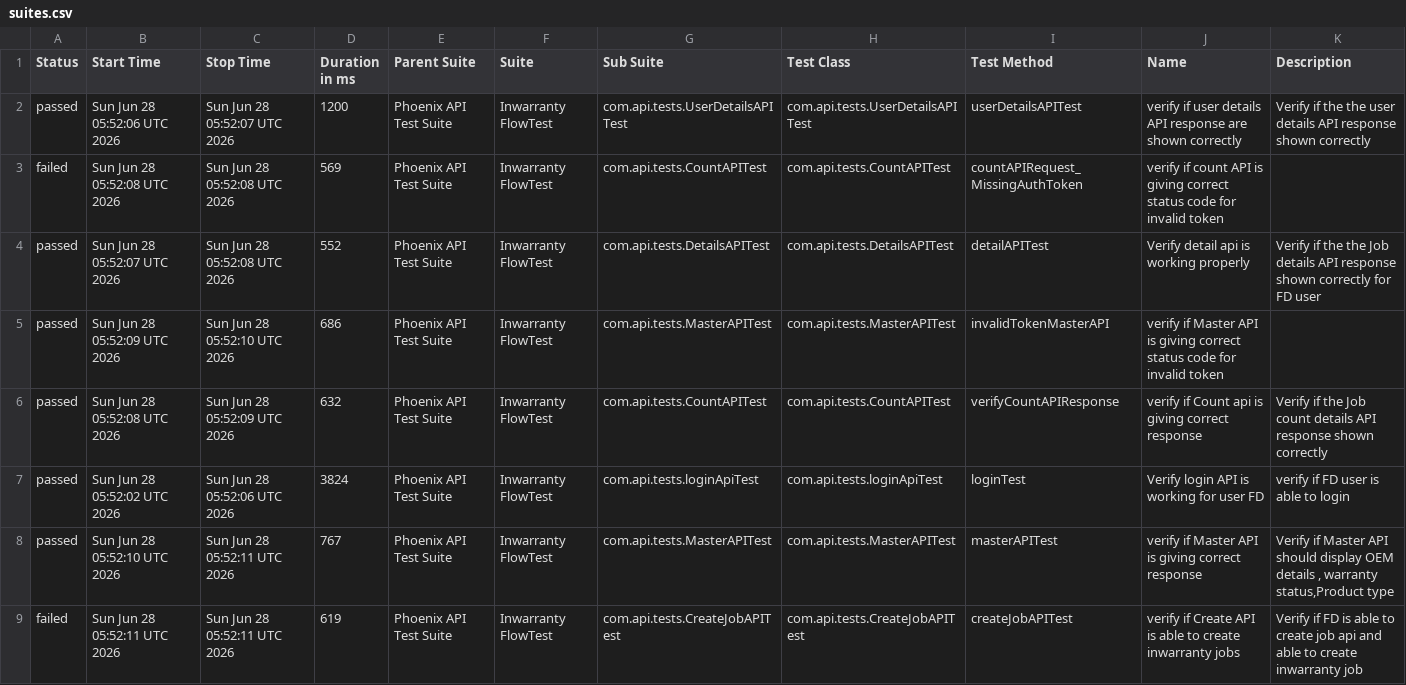
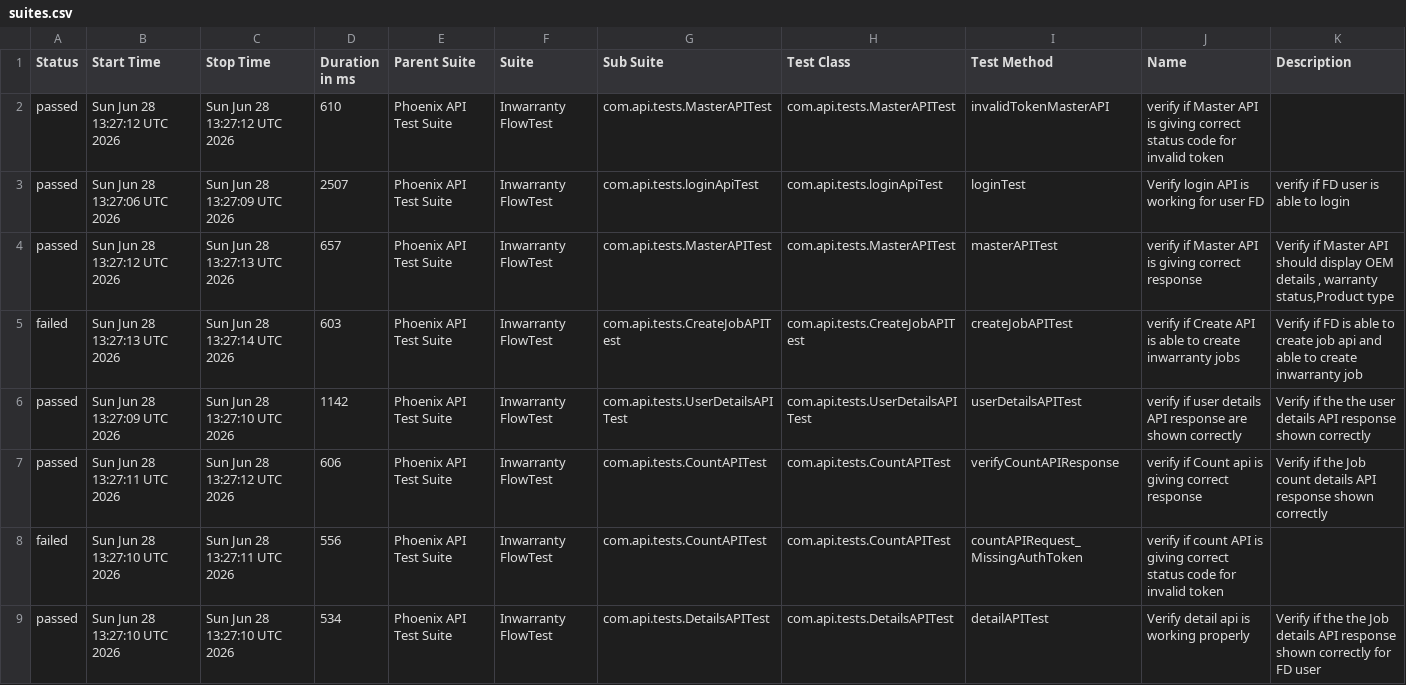
Before and after one commit to iamsourabh434/PhoenixTestAutomationFramework, a CSV file: data/suites.csv, drawn as a sheet.

```diff
--- a/data/suites.csv
+++ b/data/suites.csv
@@ -1,9 +1,9 @@
 "Status","Start Time","Stop Time","Duration in ms","Parent Suite","Suite","Sub Suite","Test Class","Test Method","Name","Description"
-"passed","Sun Jun 28 05:52:06 UTC 2026","Sun Jun 28 05:52:07 UTC 2026","1200","Phoenix API Test Suite","Inwarranty FlowTest","com.api.tests.UserDetailsAPITest","com.api.tests.UserDetailsAPITest","userDetailsAPITest","verify if user details API response are shown correctly","Verify if the the user details API response shown correctly"
-"failed","Sun Jun 28 05:52:08 UTC 2026","Sun Jun 28 05:52:08 UTC 2026","569","Phoenix API Test Suite","Inwarranty FlowTest","com.api.tests.CountAPITest","com.api.tests.CountAPITest","countAPIRequest_MissingAuthToken","verify if count API is giving correct status code for invalid token",""
-"passed","Sun Jun 28 05:52:07 UTC 2026","Sun Jun 28 05:52:08 UTC 2026","552","Phoenix API Test Suite","Inwarranty FlowTest","com.api.tests.DetailsAPITest","com.api.tests.DetailsAPITest","detailAPITest","Verify detail api is working properly","Verify if the the Job details API response shown correctly for FD user"
-"passed","Sun Jun 28 05:52:09 UTC 2026","Sun Jun 28 05:52:10 UTC 2026","686","Phoenix API Test Suite","Inwarranty FlowTest","com.api.tests.MasterAPITest","com.api.tests.MasterAPITest","invalidTokenMasterAPI","verify if Master API is giving correct status code for invalid token",""
-"passed","Sun Jun 28 05:52:08 UTC 2026","Sun Jun 28 05:52:09 UTC 2026","632","Phoenix API Test Suite","Inwarranty FlowTest","com.api.tests.CountAPITest","com.api.tests.CountAPITest","verifyCountAPIResponse","verify if Count api is giving correct response","Verify if the Job count details API response shown correctly "
-"passed","Sun Jun 28 05:52:02 UTC 2026","Sun Jun 28 05:52:06 UTC 2026","3824","Phoenix API Test Suite","Inwarranty FlowTest","com.api.tests.loginApiTest","com.api.tests.loginApiTest","loginTest","Verify login API is working for user FD","verify if FD user is able to login"
-"passed","Sun Jun 28 05:52:10 UTC 2026","Sun Jun 28 05:52:11 UTC 2026","767","Phoenix API Test Suite","Inwarranty FlowTest","com.api.tests.MasterAPITest","com.api.tests.MasterAPITest","masterAPITest","verify if Master API is giving correct response","Verify if Master API should display OEM details , warranty status,Product type"
-"failed","Sun Jun 28 05:52:11 UTC 2026","Sun Jun 28 05:52:11 UTC 2026","619","Phoenix API Test Suite","Inwarranty FlowTest","com.api.tests.CreateJobAPITest","com.api.tests.CreateJobAPITest","createJobAPITest","verify if Create API is able to create inwarranty jobs","Verify if FD is able to create job api and able to create inwarranty job"
+"passed","Sun Jun 28 13:27:12 UTC 2026","Sun Jun 28 13:27:12 UTC 2026","610","Phoenix API Test Suite","Inwarranty FlowTest","com.api.tests.MasterAPITest","com.api.tests.MasterAPITest","invalidTokenMasterAPI","verify if Master API is giving correct status code for invalid token",""
+"passed","Sun Jun 28 13:27:06 UTC 2026","Sun Jun 28 13:27:09 UTC 2026","2507","Phoenix API Test Suite","Inwarranty FlowTest","com.api.tests.loginApiTest","com.api.tests.loginApiTest","loginTest","Verify login API is working for user FD","verify if FD user is able to login"
+"passed","Sun Jun 28 13:27:12 UTC 2026","Sun Jun 28 13:27:13 UTC 2026","657","Phoenix API Test Suite","Inwarranty FlowTest","com.api.tests.MasterAPITest","com.api.tests.MasterAPITest","masterAPITest","verify if Master API is giving correct response","Verify if Master API should display OEM details , warranty status,Product type"
+"failed","Sun Jun 28 13:27:13 UTC 2026","Sun Jun 28 13:27:14 UTC 2026","603","Phoenix API Test Suite","Inwarranty FlowTest","com.api.tests.CreateJobAPITest","com.api.tests.CreateJobAPITest","createJobAPITest","verify if Create API is able to create inwarranty jobs","Verify if FD is able to create job api and able to create inwarranty job"
+"passed","Sun Jun 28 13:27:09 UTC 2026","Sun Jun 28 13:27:10 UTC 2026","1142","Phoenix API Test Suite","Inwarranty FlowTest","com.api.tests.UserDetailsAPITest","com.api.tests.UserDetailsAPITest","userDetailsAPITest","verify if user details API response are shown correctly","Verify if the the user details API response shown correctly"
+"passed","Sun Jun 28 13:27:11 UTC 2026","Sun Jun 28 13:27:12 UTC 2026","606","Phoenix API Test Suite","Inwarranty FlowTest","com.api.tests.CountAPITest","com.api.tests.CountAPITest","verifyCountAPIResponse","verify if Count api is giving correct response","Verify if the Job count details API response shown correctly "
+"failed","Sun Jun 28 13:27:10 UTC 2026","Sun Jun 28 13:27:11 UTC 2026","556","Phoenix API Test Suite","Inwarranty FlowTest","com.api.tests.CountAPITest","com.api.tests.CountAPITest","countAPIRequest_MissingAuthToken","verify if count API is giving correct status code for invalid token",""
+"passed","Sun Jun 28 13:27:10 UTC 2026","Sun Jun 28 13:27:10 UTC 2026","534","Phoenix API Test Suite","Inwarranty FlowTest","com.api.tests.DetailsAPITest","com.api.tests.DetailsAPITest","detailAPITest","Verify detail api is working properly","Verify if the the Job details API response shown correctly for FD user"
```
Also changed, not shown: data/behaviors.csv, 51 other files.
